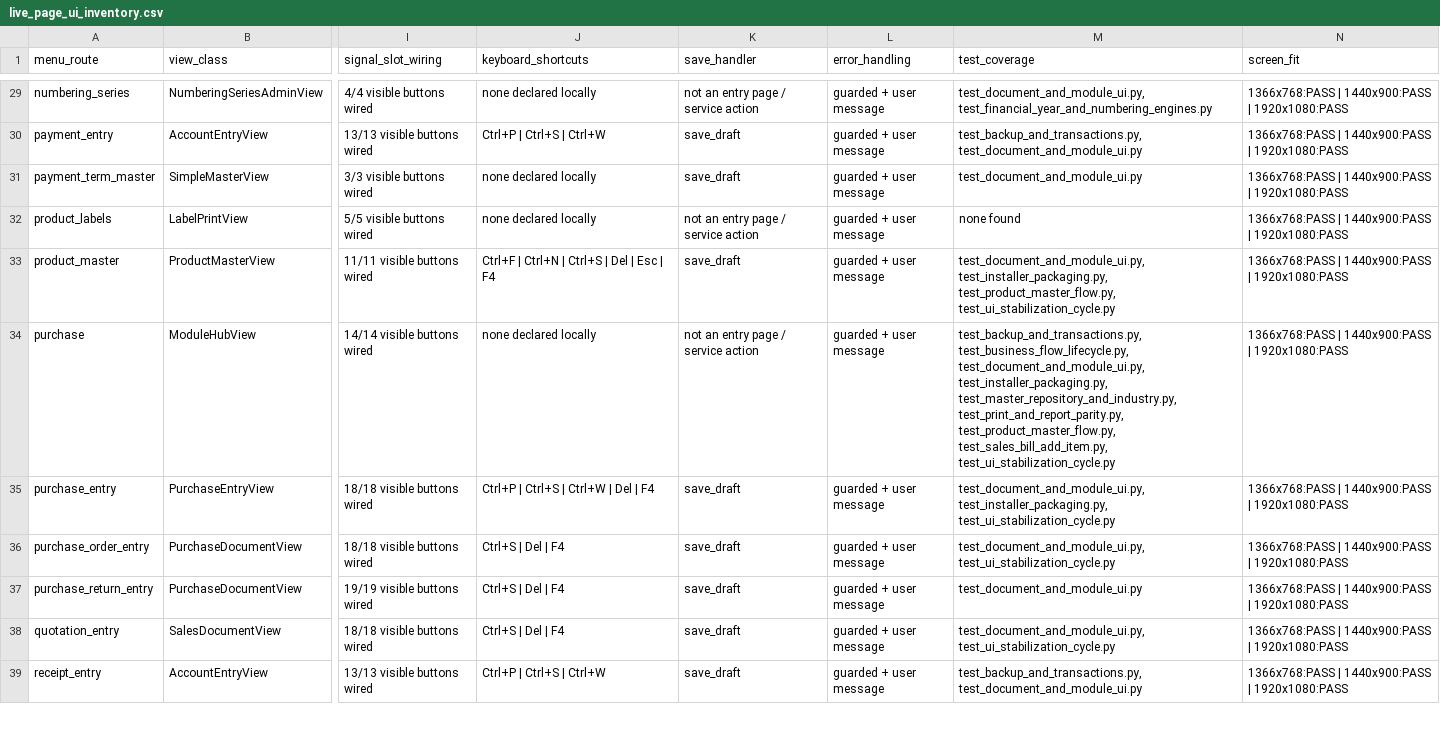
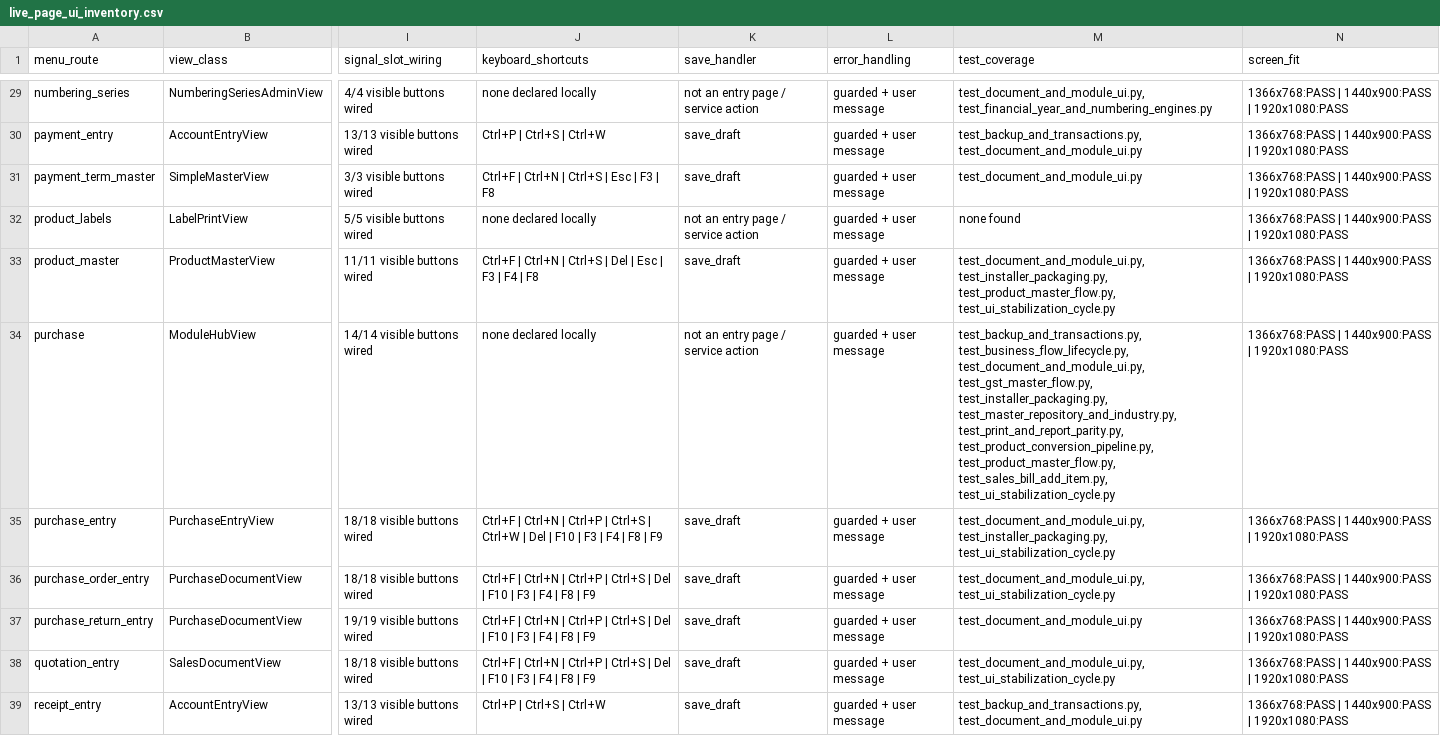
Before and after one commit to saathvika-lpg3/billing, a CSV file: audit/live_page_ui_inventory.csv, drawn as a sheet; only a part is shown, gaps mark what is left out; the diff covers the shown part only; the diff names each change by its address in the sheet, - before the commit and + after, or states it on an @@ line.

Commit message:
Stabilize ERP workflows and certify installer 1.7.6

```diff
--- a/audit/live_page_ui_inventory.csv
+++ b/audit/live_page_ui_inventory.csv
-J31 (keyboard_shortcuts): none declared locally
+J31 (keyboard_shortcuts): Ctrl+F | Ctrl+N | Ctrl+S | Esc | F3 | F8
-J33 (keyboard_shortcuts): …Esc | F4
+J33 (keyboard_shortcuts): …Esc | F3 | F4 | F8
-M34 (test_coverage): …test_business_flow_lifecycle.py, test_document_and_module_ui.py, test_installer_packaging.py, test_master_repository_and_industry.py, test_print_and_report_parity.py, test_product_master_flow.py, test_sales_bill_add_item.py,…
+M34 (test_coverage): …test_business_flow_lifecycle.py, test_document_and_module_ui.py, test_gst_master_flow.py, test_installer_packaging.py, test_master_repository_and_industry.py, test_print_and_report_parity.py, test_product_conversion_pipeline.py, test_product_master_flow.py, test_sales_bill_add_item.py,…
-J35 (keyboard_shortcuts): Ctrl+P | Ctrl+S | Ctrl+W | Del | F4
+J35 (keyboard_shortcuts): Ctrl+F | Ctrl+N | Ctrl+P | Ctrl+S | Ctrl+W | Del | F10 | F3 | F4 | F8 | F9
-J36:J38 (keyboard_shortcuts): Ctrl+S | Del | F4
+J36:J38 (keyboard_shortcuts): Ctrl+F | Ctrl+N | Ctrl+P | Ctrl+S | Del | F10 | F3 | F4 | F8 | F9
```
Also changed, not shown: 30 edited cells elsewhere in this file, 45 other files.
